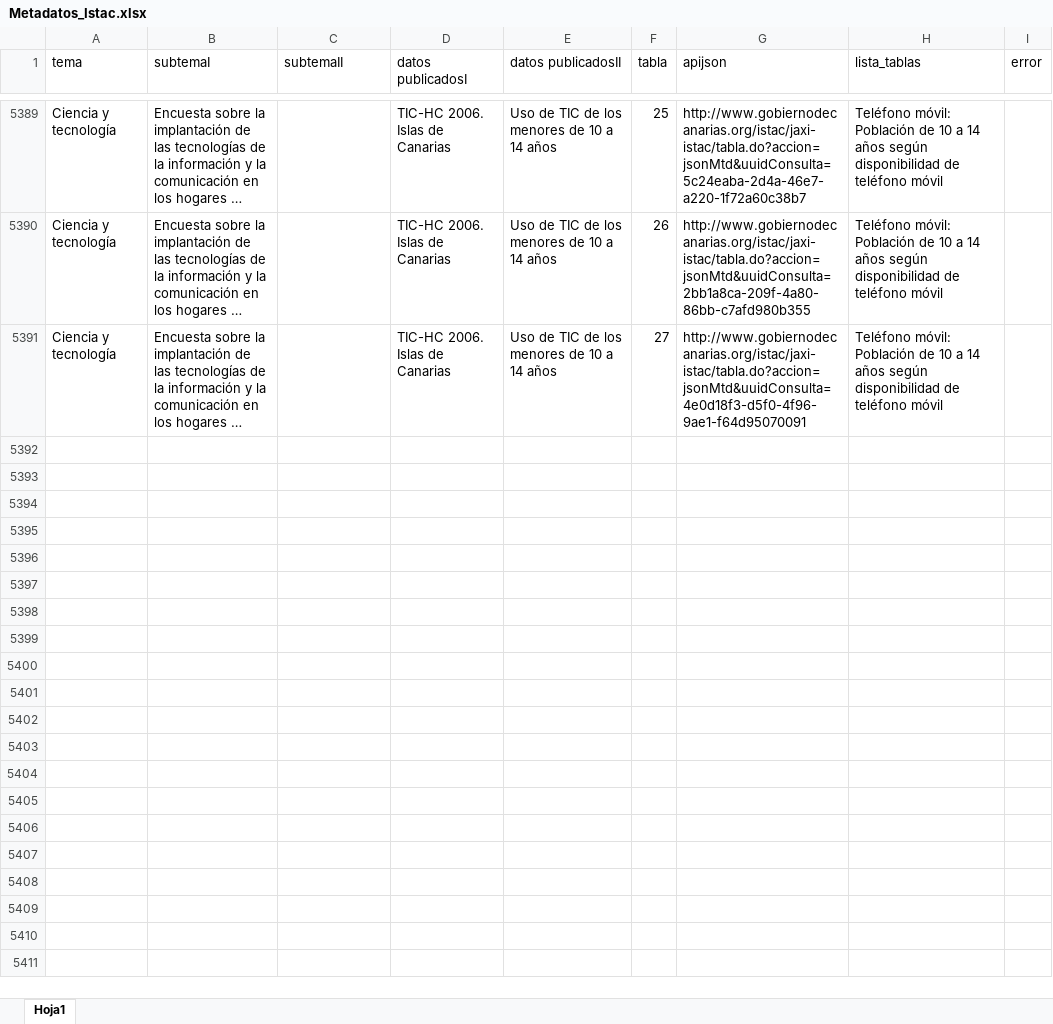
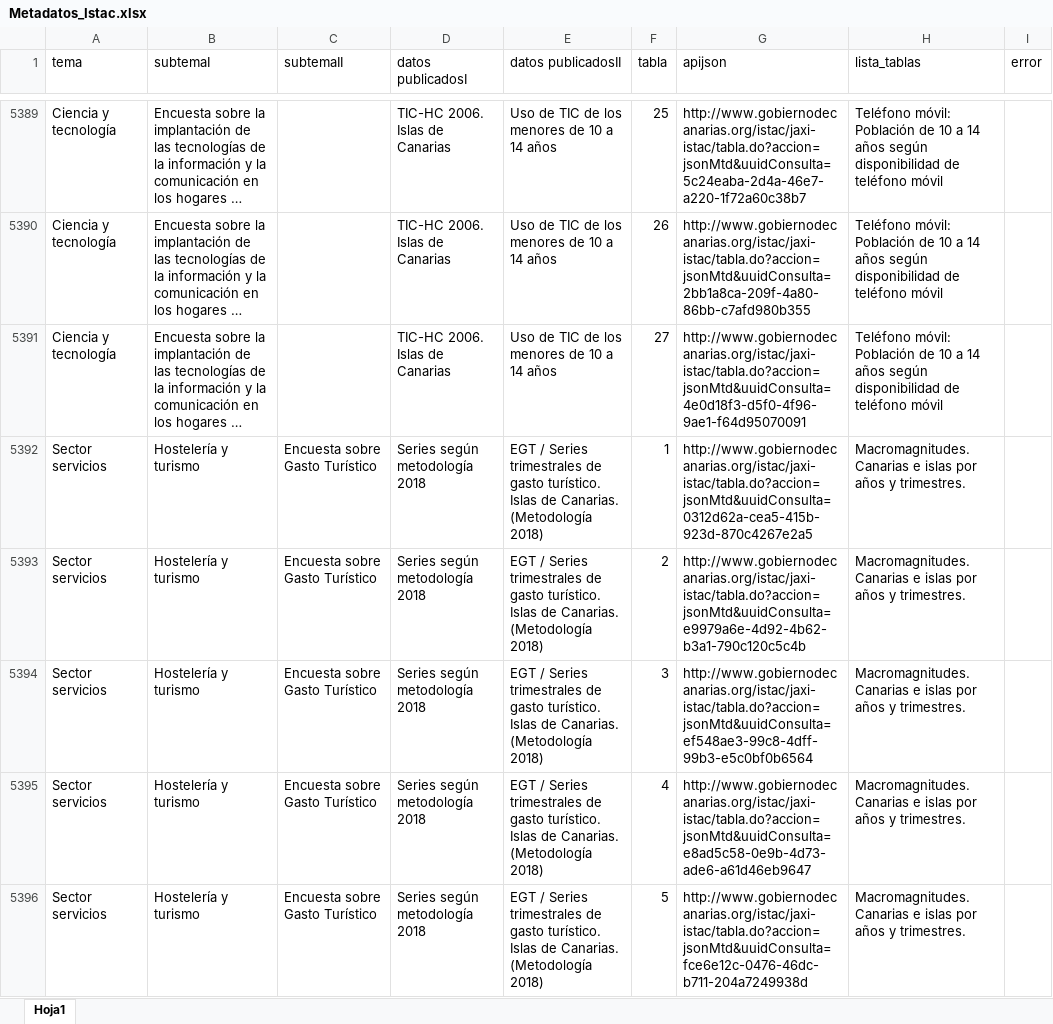
Before and after one commit to rOpenSpain/istacbaser, an Excel workbook: data-raw/Metadatos_Istac.xlsx, sheet Hoja1, drawn as a sheet; only a part is shown, gaps mark what is left out; long unchanged cells end in …; values as stored, in another font and other column widths than the file's, no borders; the diff covers the shown part only; the diff names each change by its address in the sheet, - before the commit and + after, or states it on an @@ line.

```diff
--- a/data-raw/Metadatos_Istac.xlsx (sheet Hoja1)
+++ b/data-raw/Metadatos_Istac.xlsx (sheet Hoja1)
+row 5392: Sector servicios | Hostelería y turismo | Encuesta sobre Gasto Turístico | Series según metodología 2018 | EGT / Series trimestrales de gasto turístico. Islas de Canarias. (Metodología 2018) | 1 | http://www.gobiernodecanarias.org/istac/jaxi-istac/tabla.do?accion=jsonMtd&uuidConsulta=0312d62a-cea5-415b-923d-870c4267e2a5 | Macromagnitudes. Canarias e islas por años y trimestres.
+row 5393: Sector servicios | Hostelería y turismo | Encuesta sobre Gasto Turístico | Series según metodología 2018 | EGT / Series trimestrales de gasto turístico. Islas de Canarias. (Metodología 2018) | 2 | http://www.gobiernodecanarias.org/istac/jaxi-istac/tabla.do?accion=jsonMtd&uuidConsulta=e9979a6e-4d92-4b62-b3a1-790c120c5c4b | Macromagnitudes. Canarias e islas por años y trimestres.
+row 5394: Sector servicios | Hostelería y turismo | Encuesta sobre Gasto Turístico | Series según metodología 2018 | EGT / Series trimestrales de gasto turístico. Islas de Canarias. (Metodología 2018) | 3 | http://www.gobiernodecanarias.org/istac/jaxi-istac/tabla.do?accion=jsonMtd&uuidConsulta=ef548ae3-99c8-4dff-99b3-e5c0bf0b6564 | Macromagnitudes. Canarias e islas por años y trimestres.
+row 5395: Sector servicios | Hostelería y turismo | Encuesta sobre Gasto Turístico | Series según metodología 2018 | EGT / Series trimestrales de gasto turístico. Islas de Canarias. (Metodología 2018) | 4 | http://www.gobiernodecanarias.org/istac/jaxi-istac/tabla.do?accion=jsonMtd&uuidConsulta=e8ad5c58-0e9b-4d73-ade6-a61d46eb9647 | Macromagnitudes. Canarias e islas por años y trimestres.
+row 5396: Sector servicios | Hostelería y turismo | Encuesta sobre Gasto Turístico | Series según metodología 2018 | EGT / Series trimestrales de gasto turístico. Islas de Canarias. (Metodología 2018) | 5 | http://www.gobiernodecanarias.org/istac/jaxi-istac/tabla.do?accion=jsonMtd&uuidConsulta=fce6e12c-0476-46dc-b711-204a7249938d | Macromagnitudes. Canarias e islas por años y trimestres.
```
Also changed, not shown: 142 added rows elsewhere in this sheet, 3 other files.
